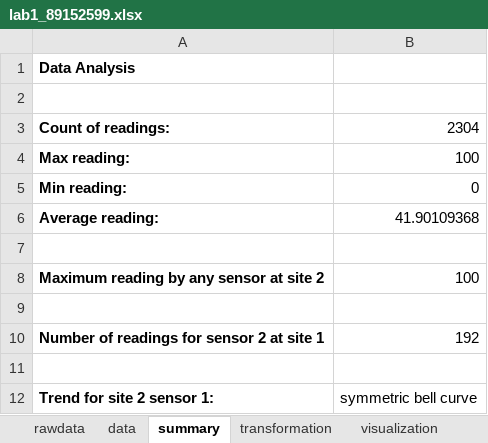
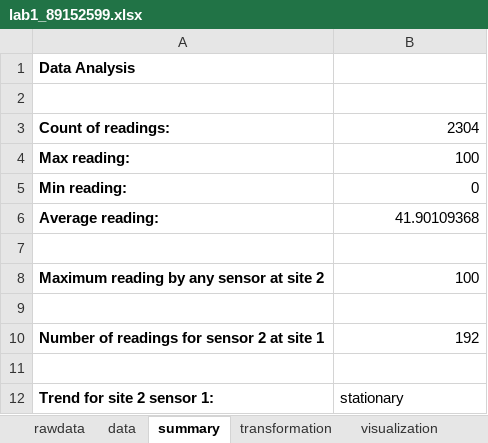
Before and after one commit to josepena97/DATA301Lab01, an Excel workbook: lab1_89152599.xlsx, sheet summary, drawn as a sheet; values as stored, in another font and other column widths than the file's, no borders; the diff names each change by its address in the sheet, - before the commit and + after, or states it on an @@ line.

Commit message:
final submition

```diff
--- a/lab1_89152599.xlsx (sheet summary)
+++ b/lab1_89152599.xlsx (sheet summary)
-B12: symmetric bell curve
+B12: stationary
```
Also changed, not shown: charts or pictures.
